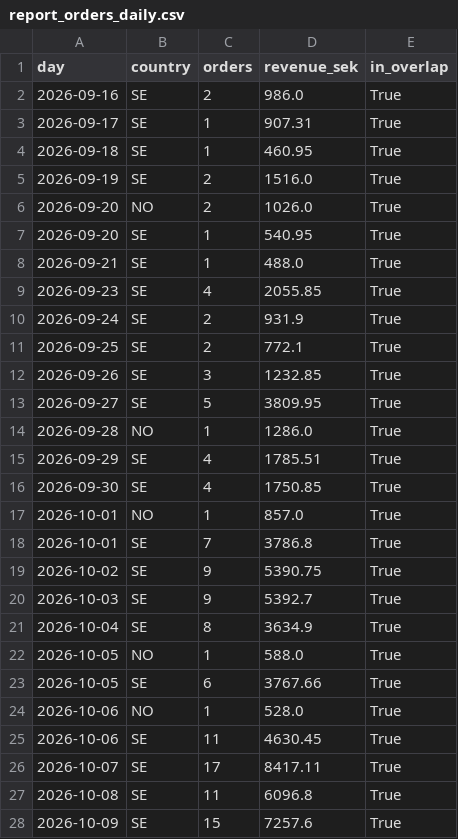
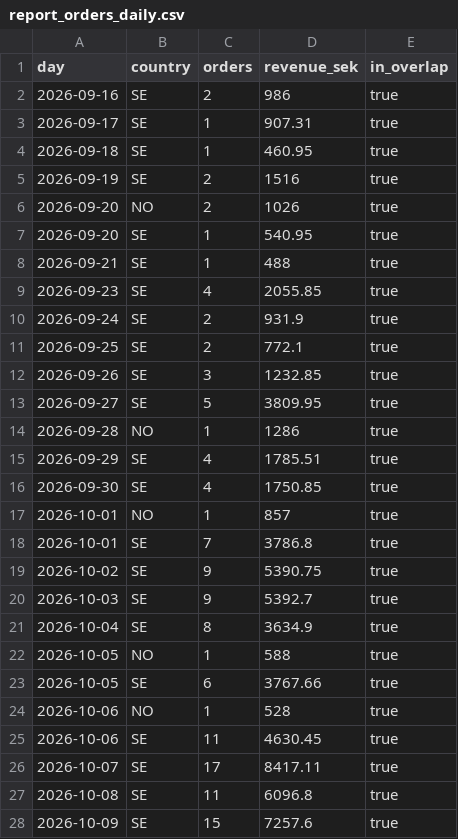
Before and after one commit to tiendatpham2407-bot/dashboard, a CSV file: report_orders_daily.csv, drawn as a sheet; only a part is shown; the diff covers the shown part only.

Commit message:
Cập nhật report_orders_daily.csv 2026-10-13 14:50

```diff
--- a/report_orders_daily.csv
+++ b/report_orders_daily.csv
@@ -1,28 +1,28 @@
 day,country,orders,revenue_sek,in_overlap
-2026-09-16,SE,2,986.0,True
-2026-09-17,SE,1,907.31,True
-2026-09-18,SE,1,460.95,True
-2026-09-19,SE,2,1516.0,True
-2026-09-20,NO,2,1026.0,True
-2026-09-20,SE,1,540.95,True
-2026-09-21,SE,1,488.0,True
-2026-09-23,SE,4,2055.85,True
-2026-09-24,SE,2,931.9,True
-2026-09-25,SE,2,772.1,True
-2026-09-26,SE,3,1232.85,True
-2026-09-27,SE,5,3809.95,True
-2026-09-28,NO,1,1286.0,True
-2026-09-29,SE,4,1785.51,True
-2026-09-30,SE,4,1750.85,True
-2026-10-01,NO,1,857.0,True
-2026-10-01,SE,7,3786.8,True
-2026-10-02,SE,9,5390.75,True
-2026-10-03,SE,9,5392.7,True
-2026-10-04,SE,8,3634.9,True
-2026-10-05,NO,1,588.0,True
-2026-10-05,SE,6,3767.66,True
-2026-10-06,NO,1,528.0,True
-2026-10-06,SE,11,4630.45,True
-2026-10-07,SE,17,8417.11,True
-2026-10-08,SE,11,6096.8,True
-2026-10-09,SE,15,7257.6,True
+2026-09-16,SE,2,986,true
+2026-09-17,SE,1,907.31,true
+2026-09-18,SE,1,460.95,true
+2026-09-19,SE,2,1516,true
+2026-09-20,NO,2,1026,true
+2026-09-20,SE,1,540.95,true
+2026-09-21,SE,1,488,true
+2026-09-23,SE,4,2055.85,true
+2026-09-24,SE,2,931.9,true
+2026-09-25,SE,2,772.1,true
+2026-09-26,SE,3,1232.85,true
+2026-09-27,SE,5,3809.95,true
+2026-09-28,NO,1,1286,true
+2026-09-29,SE,4,1785.51,true
+2026-09-30,SE,4,1750.85,true
+2026-10-01,NO,1,857,true
+2026-10-01,SE,7,3786.8,true
+2026-10-02,SE,9,5390.75,true
+2026-10-03,SE,9,5392.7,true
+2026-10-04,SE,8,3634.9,true
+2026-10-05,NO,1,588,true
+2026-10-05,SE,6,3767.66,true
+2026-10-06,NO,1,528,true
+2026-10-06,SE,11,4630.45,true
+2026-10-07,SE,17,8417.11,true
+2026-10-08,SE,11,6096.8,true
+2026-10-09,SE,15,7257.6,true
```
Also changed, not shown: 7 edited cells elsewhere in this file.
